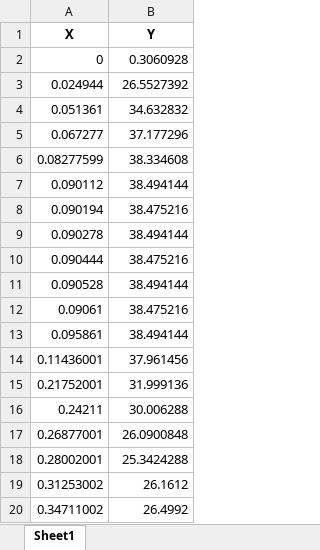
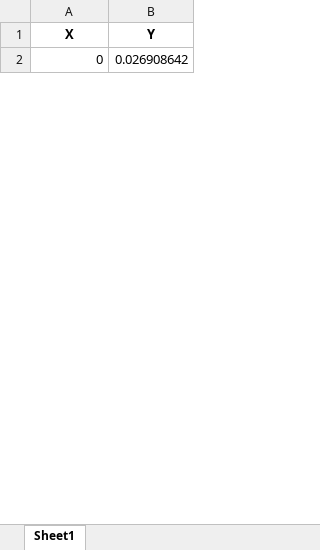
Before and after one commit to Spogis/EasyCurveFit, an Excel workbook: assets/Filtered_RDP.xlsx, sheet Sheet1, drawn as a sheet; only a part is shown; values as stored, in another font and other column widths than the file's, no borders; removed rows and columns are numbered as before the commit, all else as after; the diff covers the shown part only; the diff names each change by its address in the sheet, - before the commit and + after, or states it on an @@ line.

```diff
--- a/assets/Filtered_RDP.xlsx (sheet Sheet1)
+++ b/assets/Filtered_RDP.xlsx (sheet Sheet1)
-B2 (Y): 0.3060928
+B2 (Y): 0.026908642
-row 3: 0.024944 | 26.5527392
-row 4: 0.051361 | 34.632832
-row 5: 0.067277 | 37.177296
-row 6: 0.08277599 | 38.334608
-row 7: 0.090112 | 38.494144
-row 8: 0.090194 | 38.475216
-row 9: 0.090278 | 38.494144
-row 10: 0.090444 | 38.475216
-row 11: 0.090528 | 38.494144
-row 12: 0.09061 | 38.475216
-row 13: 0.095861 | 38.494144
-row 14: 0.11436001 | 37.961456
-row 15: 0.21752001 | 31.999136
-row 16: 0.24211 | 30.006288
-row 17: 0.26877001 | 26.0900848
-row 18: 0.28002001 | 25.3424288
-row 19: 0.31253002 | 26.1612
-row 20: 0.34711002 | 26.4992
```
Also changed, not shown: 32 added rows and 77 removed rows elsewhere in this sheet, 6 other files.
